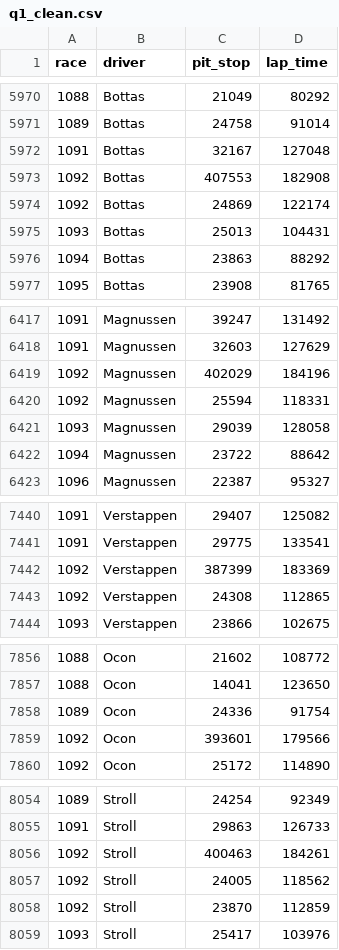
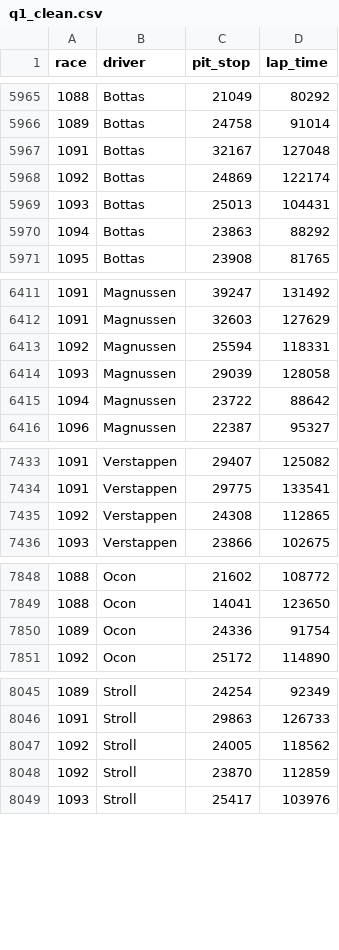
Before and after one commit to jiyeonsongg/f1-data-visualization-d3js, a CSV file: q1_clean.csv, drawn as a sheet; only a part is shown, gaps mark what is left out; the diff covers the shown part only.

```diff
--- a/q1_clean.csv
+++ b/q1_clean.csv
@@ -5972,3 +5967,2 @@ race,driver,pit_stop,lap_time
 1091,Bottas,32167,127048
-1092,Bottas,407553,182908
 1092,Bottas,24869,122174
@@ -6418,3 +6412,2 @@ race,driver,pit_stop,lap_time
 1091,Magnussen,32603,127629
-1092,Magnussen,402029,184196
 1092,Magnussen,25594,118331
@@ -7441,3 +7434,2 @@ race,driver,pit_stop,lap_time
 1091,Verstappen,29775,133541
-1092,Verstappen,387399,183369
 1092,Verstappen,24308,112865
@@ -7858,3 +7850,2 @@ race,driver,pit_stop,lap_time
 1089,Ocon,24336,91754
-1092,Ocon,393601,179566
 1092,Ocon,25172,114890
@@ -8055,3 +8046,2 @@ race,driver,pit_stop,lap_time
 1091,Stroll,29863,126733
-1092,Stroll,400463,184261
 1092,Stroll,24005,118562
```
Also changed, not shown: 13 removed rows elsewhere in this file, q2_constructor_clean.csv, q2_driver_clean.csv, 3 other files.
